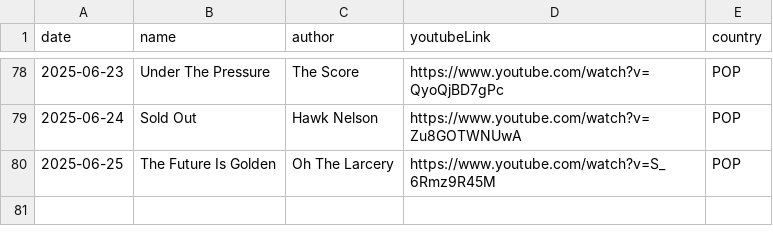
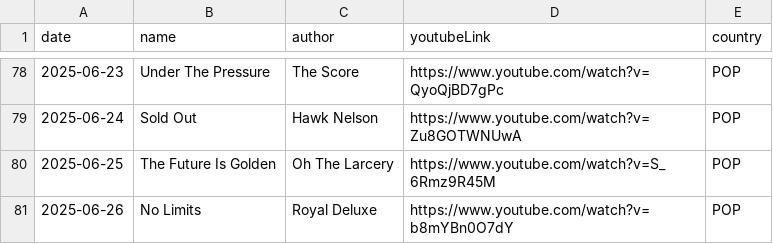
Before and after one commit to ju-nong/TodaySong, a CSV file: data/song.csv, drawn as a sheet; only a part is shown, gaps mark what is left out; the diff names each change by its address in the sheet, - before the commit and + after, or states it on an @@ line.

Commit message:
[feat] 2025-06-26 add song

```diff
--- a/data/song.csv
+++ b/data/song.csv
+row 81: 2025-06-26 | No Limits | Royal Deluxe | https://www.youtube.com/watch?v=b8mYBn0O7dY | POP
```
